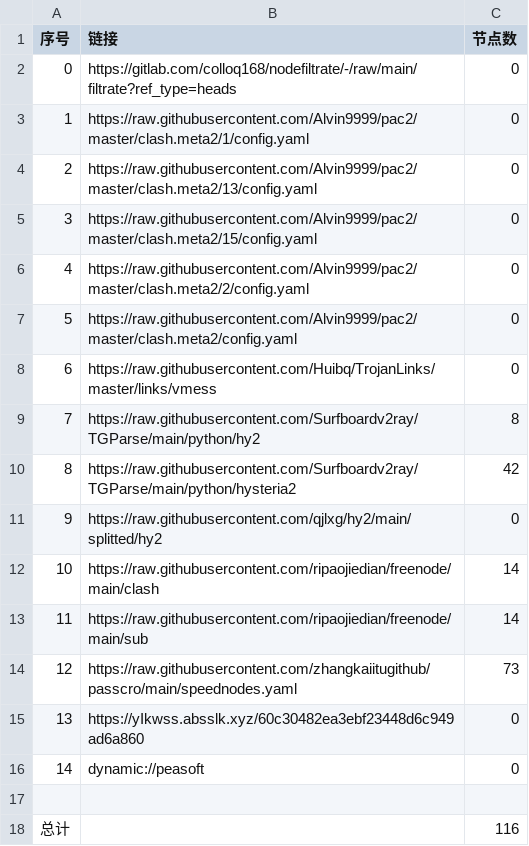
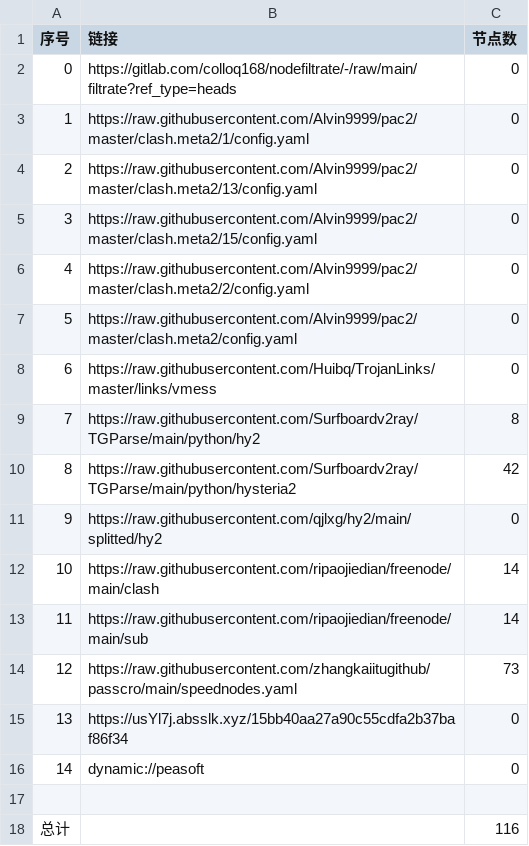
Before and after one commit to shtrend/AutoMergePublicNodes, a CSV file: list_result.csv, drawn as a sheet.

```diff
--- a/list_result.csv
+++ b/list_result.csv
@@ -14,3 +14,3 @@
 12,https://raw.githubusercontent.com/zhangkaiitugithub/passcro/main/speednodes.yaml,73
-13,https://yIkwss.absslk.xyz/60c30482ea3ebf23448d6c949ad6a860,0
+13,https://usYl7j.absslk.xyz/15bb40aa27a90c55cdfa2b37baf86f34,0
 14,dynamic://peasoft,0
```
Also changed, not shown: 3 other files.
